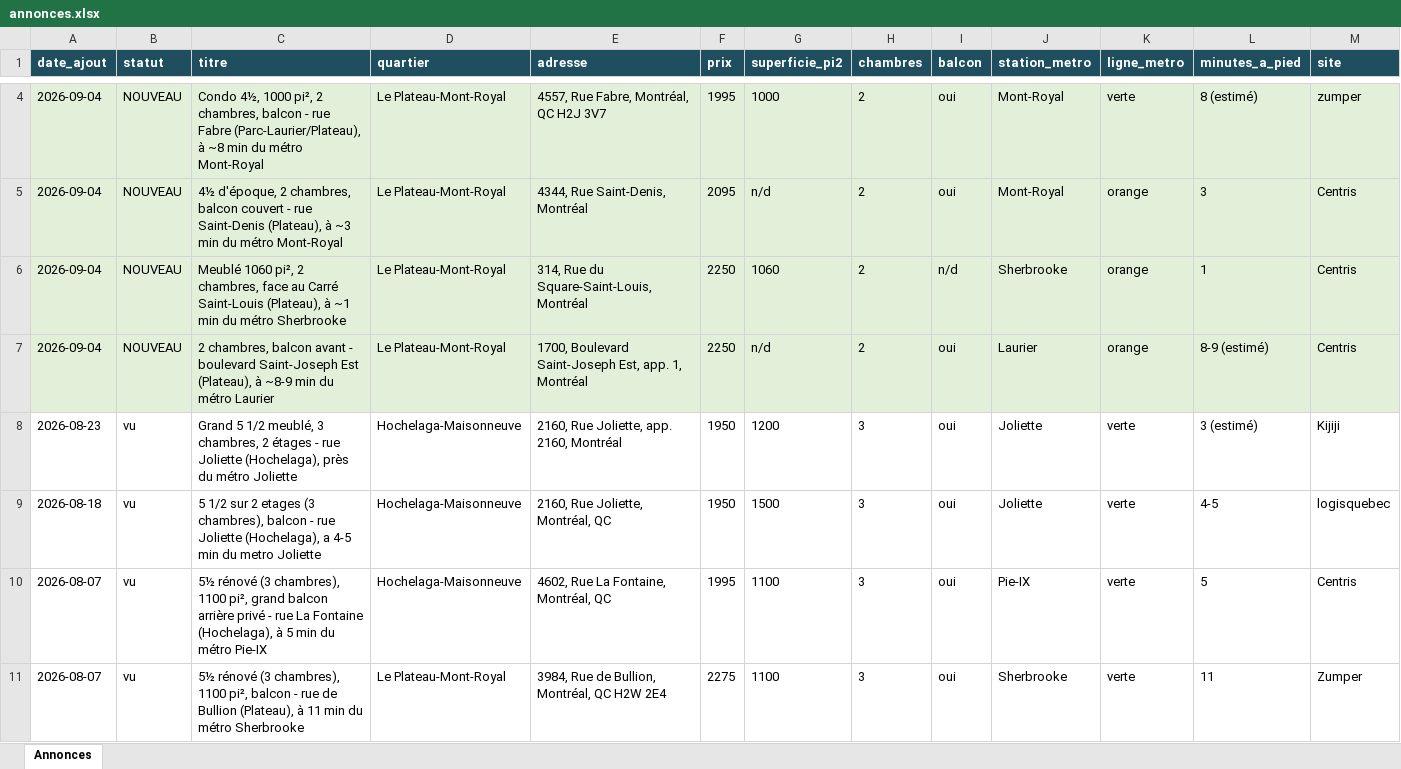
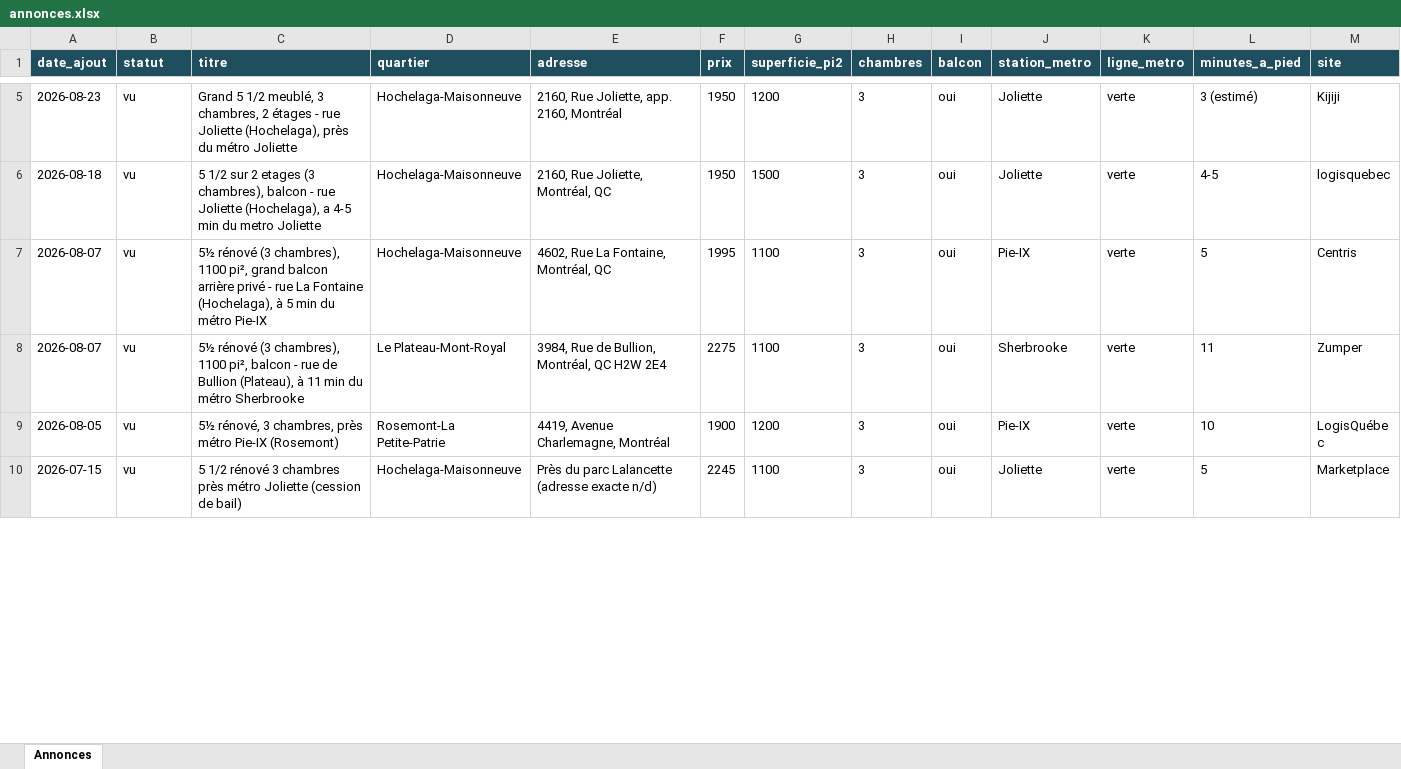
Before and after one commit to fclmnt/home-search, an Excel workbook: annonces.xlsx, sheet Annonces, drawn as a sheet; only a part is shown, gaps mark what is left out; the shorter side is filled out with more unchanged rows; values as stored, in another font and other column widths than the file's, no borders; removed rows and columns are numbered as before the commit, all else as after; rows hold the shown columns only; the diff covers the shown part only; the diff names each change by its address in the sheet, - before the commit and + after, or states it on an @@ line.

Commit message:
Mise à jour des annonces — 2026-09-04 17:10

```diff
--- a/annonces.xlsx (sheet Annonces)
+++ b/annonces.xlsx (sheet Annonces)
-row 4: 2026-09-04 | NOUVEAU | Condo 4½, 1000 pi², 2 chambres, balcon - rue Fabre (Parc-Laurier/Plateau), à ~8 min du métro Mont-Royal | Le Plateau-Mont-Royal | 4557, Rue Fabre, Montréal, QC H2J 3V7 | 1995 | 1000 | 2 | oui | Mont-Royal | verte | 8 (estimé) | zumper
-row 5: 2026-09-04 | NOUVEAU | 4½ d'époque, 2 chambres, balcon couvert - rue Saint-Denis (Plateau), à ~3 min du métro Mont-Royal | Le Plateau-Mont-Royal | 4344, Rue Saint-Denis, Montréal | 2095 | n/d | 2 | oui | Mont-Royal | orange | 3 | Centris
-row 6: 2026-09-04 | NOUVEAU | Meublé 1060 pi², 2 chambres, face au Carré Saint-Louis (Plateau), à ~1 min du métro Sherbrooke | Le Plateau-Mont-Royal | 314, Rue du Square-Saint-Louis, Montréal | 2250 | 1060 | 2 | n/d | Sherbrooke | orange | 1 | Centris
-row 7: 2026-09-04 | NOUVEAU | 2 chambres, balcon avant - boulevard Saint-Joseph Est (Plateau), à ~8-9 min du métro Laurier | Le Plateau-Mont-Royal | 1700, Boulevard Saint-Joseph Est, app. 1, Montréal | 2250 | n/d | 2 | oui | Laurier | orange | 8-9 (estimé) | Centris
```
Also changed, not shown: 7 added rows, 3 removed rows, 1 edited cell and cell formats elsewhere in this sheet, 2 other files.
